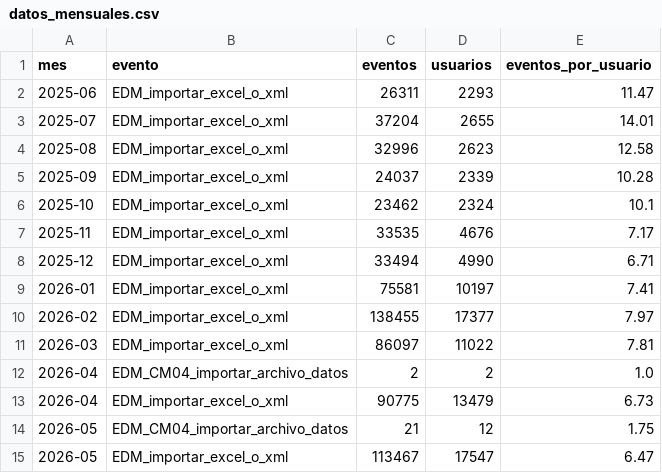
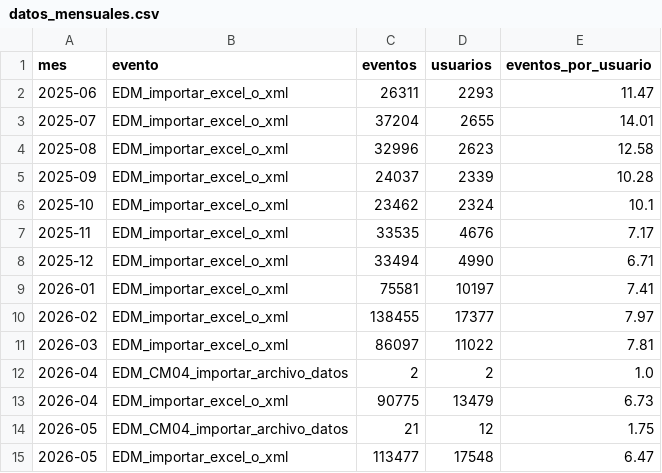
Before and after one commit to framirez-comarb/cfer-importar-analisis, a CSV file: output/datos_mensuales.csv, drawn as a sheet.

```diff
--- a/output/datos_mensuales.csv
+++ b/output/datos_mensuales.csv
@@ -14,2 +14,2 @@
 2026-05,EDM_CM04_importar_archivo_datos,21,12,1.75
-2026-05,EDM_importar_excel_o_xml,113467,17547,6.47
+2026-05,EDM_importar_excel_o_xml,113477,17548,6.47
```
Also changed, not shown: 4 other files.
